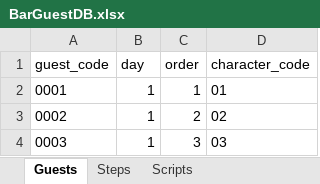
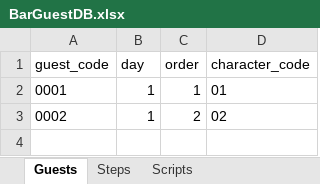
Before and after one commit to Team-IndieLINY/Nemesis1842, an Excel workbook: Assets/Resources/GameData/BarGuestDB.xlsx, sheet Guests, drawn as a sheet; values as stored, in another font and other column widths than the file's, no borders; the diff names each change by its address in the sheet, - before the commit and + after, or states it on an @@ line.

```diff
--- a/Assets/Resources/GameData/BarGuestDB.xlsx (sheet Guests)
+++ b/Assets/Resources/GameData/BarGuestDB.xlsx (sheet Guests)
-row 4: 0003 | 1 | 3 | 03
```
Also changed, not shown: sheet Scripts, sheet Steps, 49 other files.
